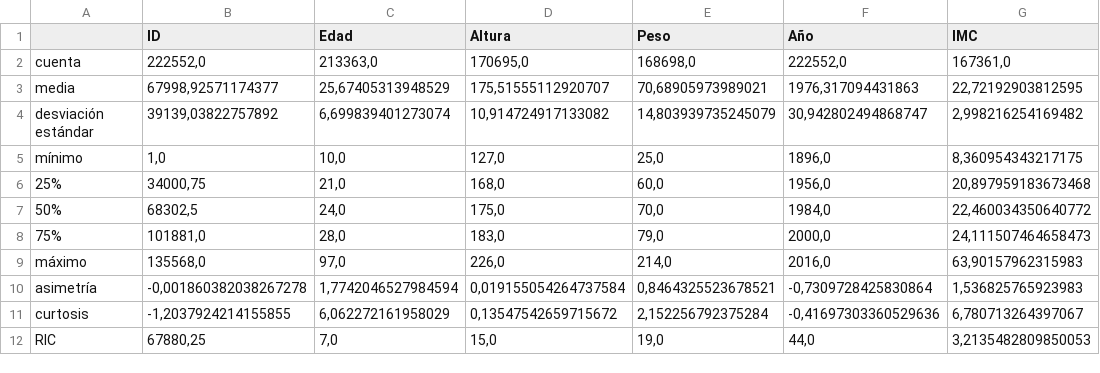
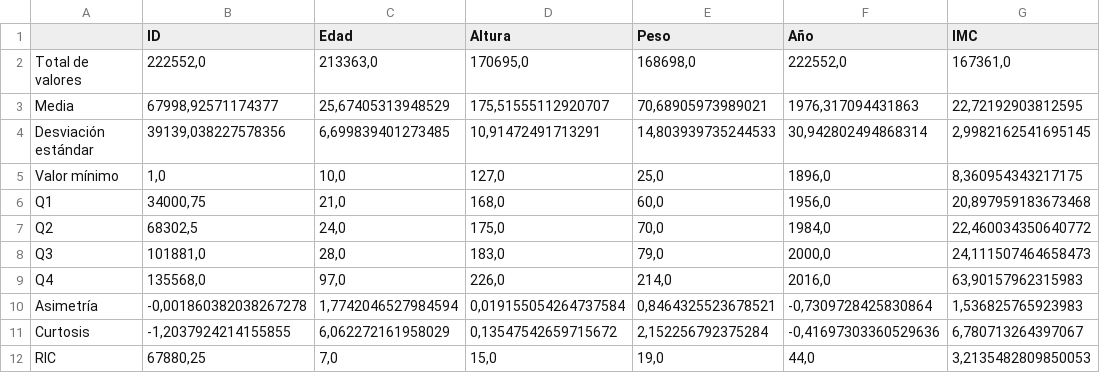
Before and after one commit to agutierrezmorag/olympic-games-datamart, a CSV file: descriptors/olympics-quantitative-summer.csv, drawn as a sheet.

```diff
--- a/descriptors/olympics-quantitative-summer.csv
+++ b/descriptors/olympics-quantitative-summer.csv
@@ -1,12 +1,12 @@
 ,ID,Edad,Altura,Peso,Año,IMC
-cuenta,"222552,0","213363,0","170695,0","168698,0","222552,0","167361,0"
-media,"67998,92571174377","25,67405313948529","175,51555112920707","70,68905973989021","1976,317094431863","22,72192903812595"
-desviación estándar,"39139,03822757892","6,699839401273074","10,914724917133082","14,803939735245079","30,942802494868747","2,998216254169482"
-mínimo,"1,0","10,0","127,0","25,0","1896,0","8,360954343217175"
-25%,"34000,75","21,0","168,0","60,0","1956,0","20,897959183673468"
-50%,"68302,5","24,0","175,0","70,0","1984,0","22,460034350640772"
-75%,"101881,0","28,0","183,0","79,0","2000,0","24,111507464658473"
-máximo,"135568,0","97,0","226,0","214,0","2016,0","63,90157962315983"
-asimetría,"-0,001860382038267278","1,7742046527984594","0,019155054264737584","0,8464325523678521","-0,7309728425830864","1,536825765923983"
-curtosis,"-1,2037924214155855","6,062272161958029","0,13547542659715672","2,152256792375284","-0,41697303360529636","6,780713264397067"
+Total de valores,"222552,0","213363,0","170695,0","168698,0","222552,0","167361,0"
+Media,"67998,92571174377","25,67405313948529","175,51555112920707","70,68905973989021","1976,317094431863","22,72192903812595"
+Desviación estándar,"39139,038227578356","6,699839401273485","10,91472491713291","14,803939735244533","30,942802494868314","2,9982162541695145"
+Valor mínimo,"1,0","10,0","127,0","25,0","1896,0","8,360954343217175"
+Q1,"34000,75","21,0","168,0","60,0","1956,0","20,897959183673468"
+Q2,"68302,5","24,0","175,0","70,0","1984,0","22,460034350640772"
+Q3,"101881,0","28,0","183,0","79,0","2000,0","24,111507464658473"
+Q4,"135568,0","97,0","226,0","214,0","2016,0","63,90157962315983"
+Asimetría,"-0,001860382038267278","1,7742046527984594","0,019155054264737584","0,8464325523678521","-0,7309728425830864","1,536825765923983"
+Curtosis,"-1,2037924214155855","6,062272161958029","0,13547542659715672","2,152256792375284","-0,41697303360529636","6,780713264397067"
 RIC,"67880,25","7,0","15,0","19,0","44,0","3,2135482809850053"
```
Also changed, not shown: descriptors/olympics-quantitative-winter.csv, descriptors/olympics_qualitative-summer.csv, 2 other files.
